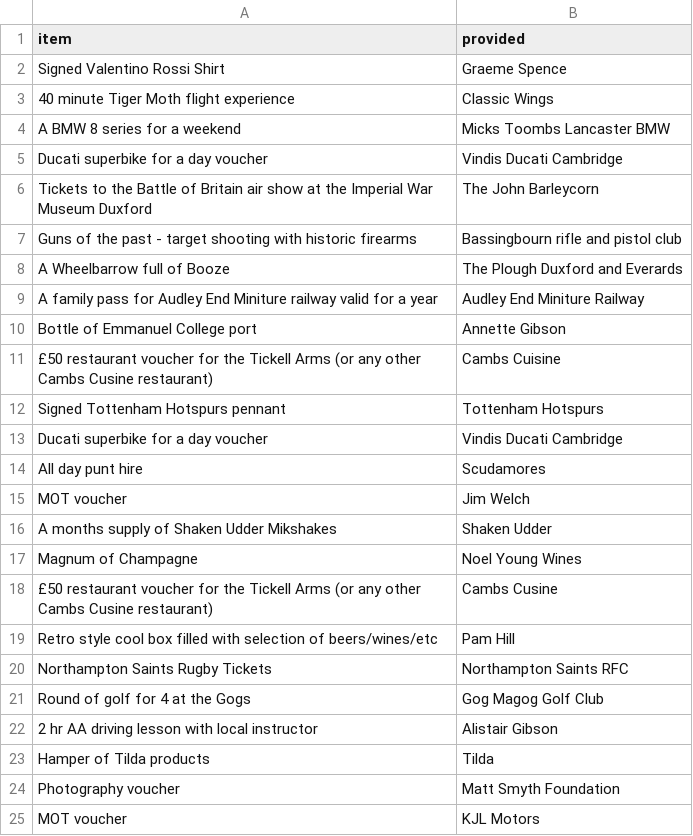
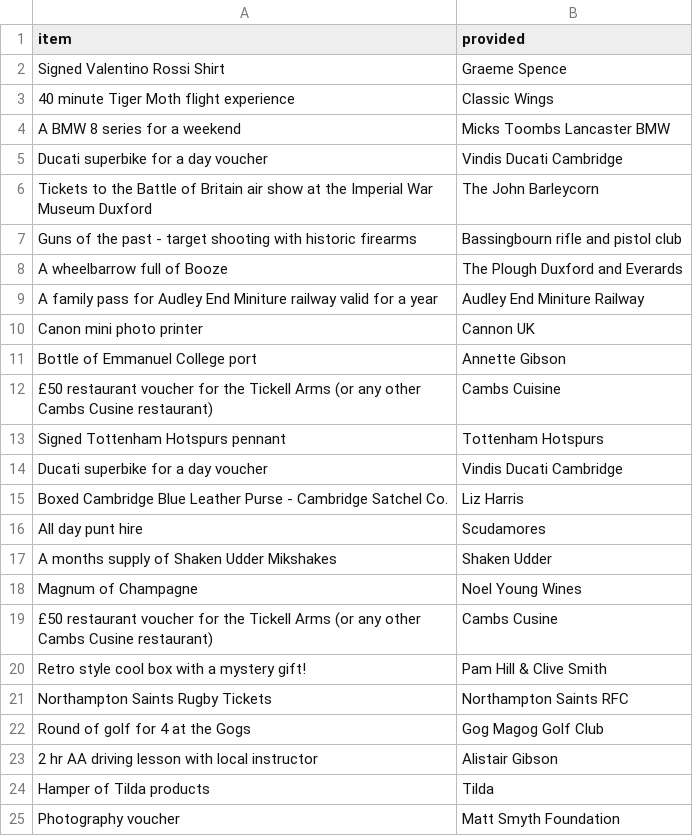
Before and after one commit to DuxfordSBD/duxfordsbd.github.io, a CSV file: _data/2019-auction.csv, drawn as a sheet.

Commit message:
changes to auction list

```diff
--- a/_data/2019-auction.csv
+++ b/_data/2019-auction.csv
@@ -7,4 +7,5 @@ Tickets to the Battle of Britain air show at the Imperial War Museum Duxford,The
 Guns of the past - target shooting with historic firearms, Bassingbourn rifle and pistol club
-A Wheelbarrow full of Booze,The Plough Duxford and Everards
+A wheelbarrow full of Booze,The Plough Duxford and Everards
 A family pass for Audley End Miniture railway valid for a year,Audley End Miniture Railway
+Canon mini photo printer,Cannon UK
 Bottle of Emmanuel College port,Annette Gibson
@@ -13,4 +14,4 @@ Signed Tottenham Hotspurs pennant,Tottenham Hotspurs
 Ducati superbike for a day voucher,Vindis Ducati Cambridge
+Boxed Cambridge Blue Leather Purse  - Cambridge Satchel Co.,Liz Harris
 All day punt hire,Scudamores
-MOT voucher,Jim Welch
 A months supply of Shaken Udder Mikshakes,Shaken Udder
@@ -18,3 +19,3 @@ Magnum of Champagne,Noel Young Wines
 £50 restaurant voucher for the Tickell Arms (or any other Cambs Cusine restaurant),Cambs Cusine
-Retro style cool box filled with selection of beers/wines/etc,Pam Hill
+Retro style cool box with a mystery gift!,Pam Hill & Clive Smith
 Northampton Saints Rugby Tickets,Northampton Saints RFC
@@ -24,2 +25 @@ Hamper of Tilda products,Tilda
 Photography voucher,Matt Smyth Foundation
-MOT voucher,KJL Motors
```
